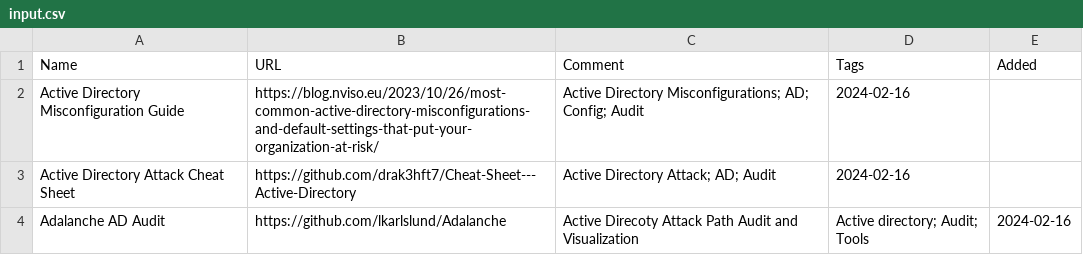
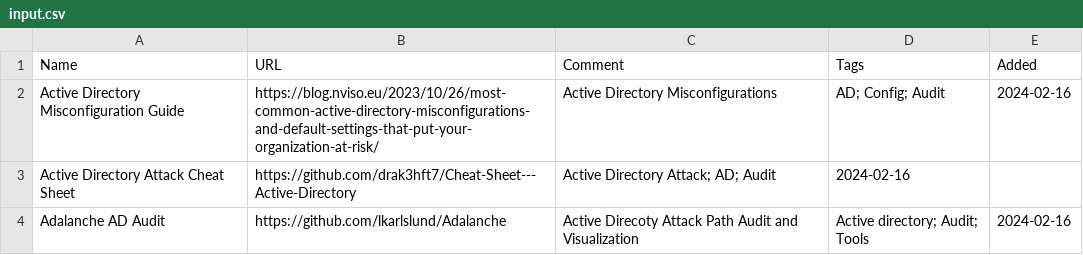
Before and after one commit to bi-sec-pub/infos, a CSV file: input.csv, drawn as a sheet; only a part is shown.

Commit message:
Update input.csv

```diff
--- a/input.csv
+++ b/input.csv
@@ -1,3 +1,3 @@
 Name, URL, Comment, Tags, Added
-Active Directory Misconfiguration Guide, https://blog.nviso.eu/2023/10/26/most-common-active-directory-misconfigurations-and-default-settings-that-put-your-organization-at-risk/, Active Directory Misconfigurations; AD; Config; Audit, 2024-02-16
+Active Directory Misconfiguration Guide, https://blog.nviso.eu/2023/10/26/most-common-active-directory-misconfigurations-and-default-settings-that-put-your-organization-at-risk/, Active Directory Misconfigurations, AD; Config; Audit, 2024-02-16
 Active Directory Attack Cheat Sheet, https://github.com/drak3hft7/Cheat-Sheet---Active-Directory, Active Directory Attack; AD; Audit, 2024-02-16
```
